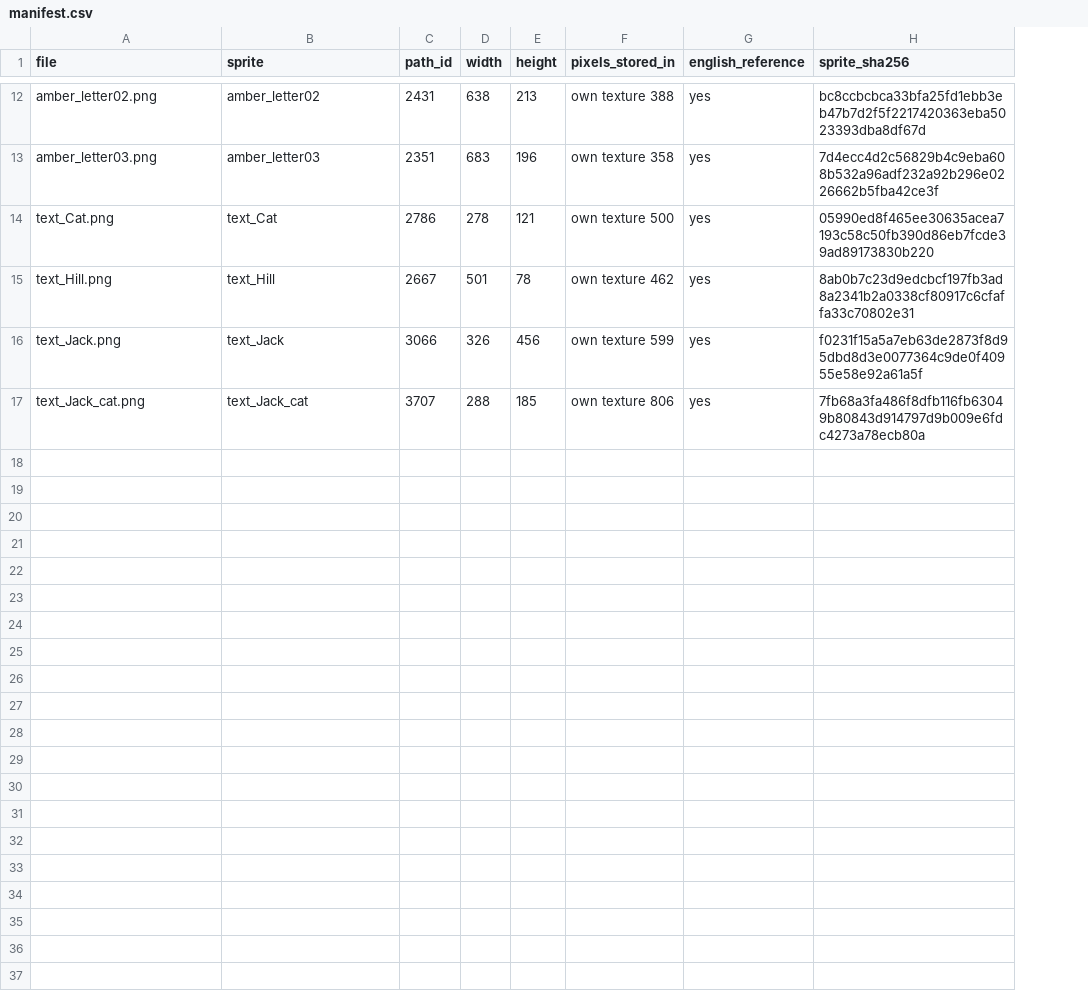
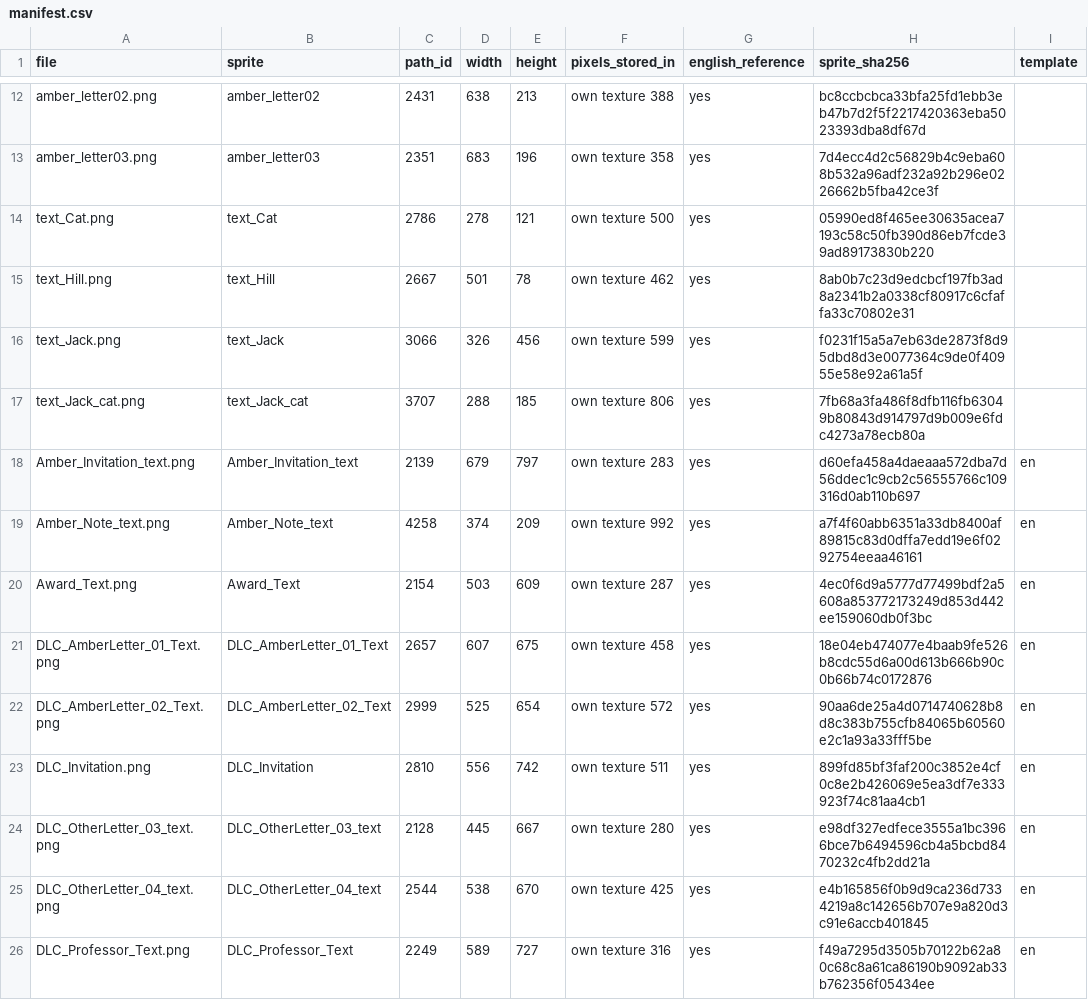
Before and after one commit to Iskamele/Ukrainify-Behind-the-Frame-The-Finest-Scenery, a CSV file: reference/journal_ru/manifest.csv, drawn as a sheet; only a part is shown, gaps mark what is left out; the diff covers the shown part only; the diff names each change by its address in the sheet, - before the commit and + after, or states it on an @@ line.

Commit message:
Take the English slot; add 18 notes and letters; keep cutscene frames aligned

```diff
--- a/reference/journal_ru/manifest.csv
+++ b/reference/journal_ru/manifest.csv
+column I (template), empty
+row 18: Amber_Invitation_text.png | Amber_Invitation_text | 2139 | 679 | 797 | own texture 283 | yes | d60efa458a4daeaaa572dba7d56ddec1c9cb2c56555766c109316d0ab110b697 | en
+row 19: Amber_Note_text.png | Amber_Note_text | 4258 | 374 | 209 | own texture 992 | yes | a7f4f60abb6351a33db8400af89815c83d0dffa7edd19e6f0292754eeaa46161 | en
+row 20: Award_Text.png | Award_Text | 2154 | 503 | 609 | own texture 287 | yes | 4ec0f6d9a5777d77499bdf2a5608a853772173249d853d442ee159060db0f3bc | en
+row 21: DLC_AmberLetter_01_Text.png | DLC_AmberLetter_01_Text | 2657 | 607 | 675 | own texture 458 | yes | 18e04eb474077e4baab9fe526b8cdc55d6a00d613b666b90c0b66b74c0172876 | en
+row 22: DLC_AmberLetter_02_Text.png | DLC_AmberLetter_02_Text | 2999 | 525 | 654 | own texture 572 | yes | 90aa6de25a4d0714740628b8d8c383b755cfb84065b60560e2c1a93a33fff5be | en
+row 23: DLC_Invitation.png | DLC_Invitation | 2810 | 556 | 742 | own texture 511 | yes | 899fd85bf3faf200c3852e4cf0c8e2b426069e5ea3df7e333923f74c81aa4cb1 | en
+row 24: DLC_OtherLetter_03_text.png | DLC_OtherLetter_03_text | 2128 | 445 | 667 | own texture 280 | yes | e98df327edfece3555a1bc3966bce7b6494596cb4a5bcbd8470232c4fb2dd21a | en
+row 25: DLC_OtherLetter_04_text.png | DLC_OtherLetter_04_text | 2544 | 538 | 670 | own texture 425 | yes | e4b165856f0b9d9ca236d7334219a8c142656b707e9a820d3c91e6accb401845 | en
+row 26: DLC_Professor_Text.png | DLC_Professor_Text | 2249 | 589 | 727 | own texture 316 | yes | f49a7295d3505b70122b62a80c68c8a61ca86190b9092ab33b762356f05434ee | en
```
Also changed, not shown: 9 added rows elsewhere in this file, reference/cutscenes_ru/manifest.csv, 6 other files.
